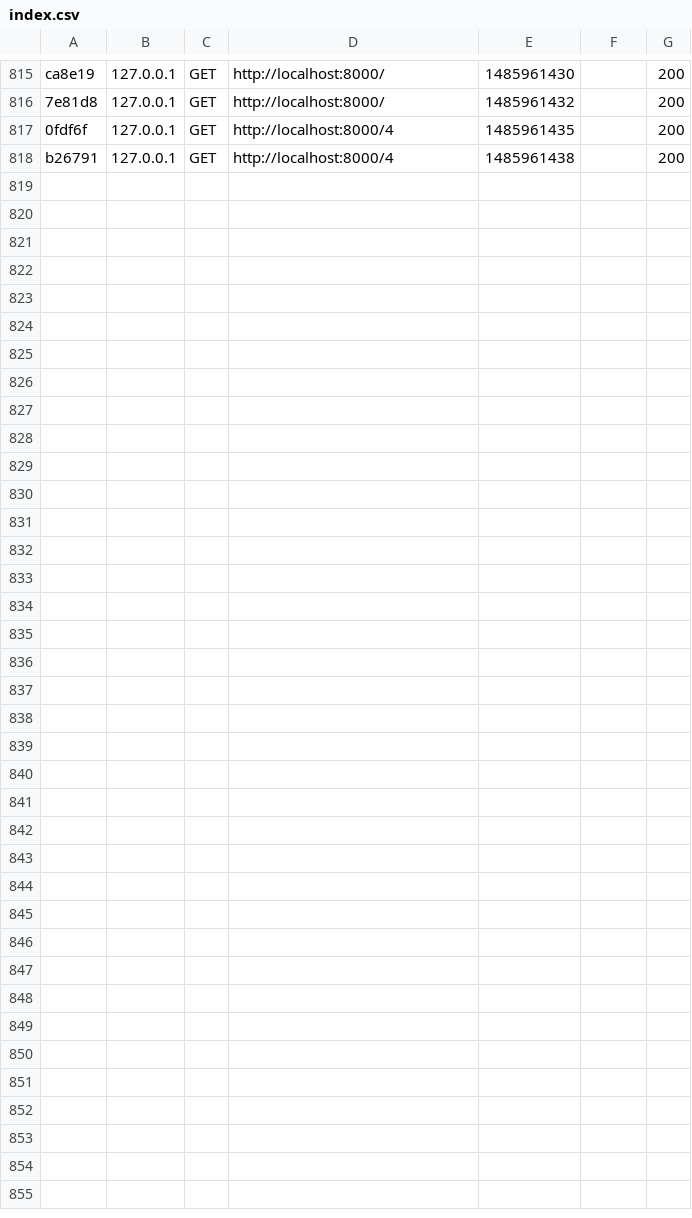
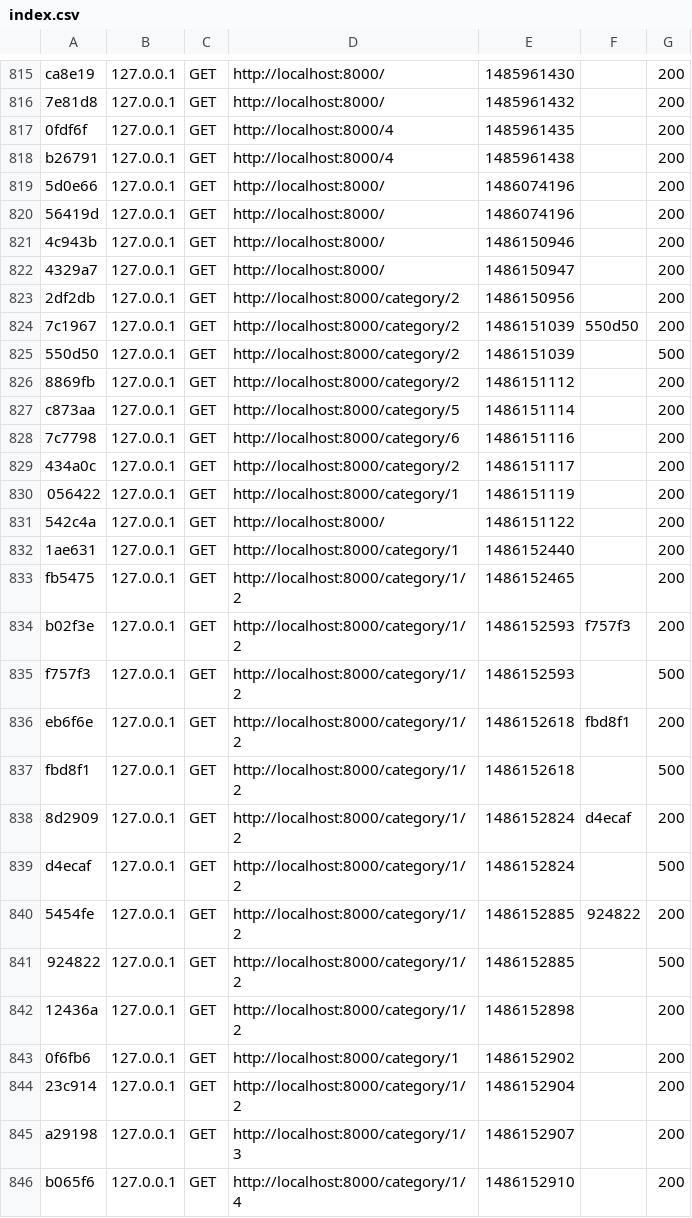
Before and after one commit to jcg678/pruebasSymfony, a CSV file: var/cache/dev/profiler/index.csv, drawn as a sheet; only a part is shown, gaps mark what is left out; the diff names each change by its address in the sheet, - before the commit and + after, or states it on an @@ line.

```diff
--- a/var/cache/dev/profiler/index.csv
+++ b/var/cache/dev/profiler/index.csv
+row 819: 5d0e66 | 127.0.0.1 | GET | http://localhost:8000/ | 1486074196 |  | 200
+row 820: 56419d | 127.0.0.1 | GET | http://localhost:8000/ | 1486074196 |  | 200
+row 821: 4c943b | 127.0.0.1 | GET | http://localhost:8000/ | 1486150946 |  | 200
+row 822: 4329a7 | 127.0.0.1 | GET | http://localhost:8000/ | 1486150947 |  | 200
+row 823: 2df2db | 127.0.0.1 | GET | http://localhost:8000/category/2 | 1486150956 |  | 200
+row 824: 7c1967 | 127.0.0.1 | GET | http://localhost:8000/category/2 | 1486151039 | 550d50 | 200
+row 825: 550d50 | 127.0.0.1 | GET | http://localhost:8000/category/2 | 1486151039 |  | 500
+row 826: 8869fb | 127.0.0.1 | GET | http://localhost:8000/category/2 | 1486151112 |  | 200
+row 827: c873aa | 127.0.0.1 | GET | http://localhost:8000/category/5 | 1486151114 |  | 200
+row 828: 7c7798 | 127.0.0.1 | GET | http://localhost:8000/category/6 | 1486151116 |  | 200
+row 829: 434a0c | 127.0.0.1 | GET | http://localhost:8000/category/2 | 1486151117 |  | 200
+row 830: 056422 | 127.0.0.1 | GET | http://localhost:8000/category/1 | 1486151119 |  | 200
+row 831: 542c4a | 127.0.0.1 | GET | http://localhost:8000/ | 1486151122 |  | 200
+row 832: 1ae631 | 127.0.0.1 | GET | http://localhost:8000/category/1 | 1486152440 |  | 200
+row 833: fb5475 | 127.0.0.1 | GET | http://localhost:8000/category/1/2 | 1486152465 |  | 200
+row 834: b02f3e | 127.0.0.1 | GET | http://localhost:8000/category/1/2 | 1486152593 | f757f3 | 200
+row 835: f757f3 | 127.0.0.1 | GET | http://localhost:8000/category/1/2 | 1486152593 |  | 500
+row 836: eb6f6e | 127.0.0.1 | GET | http://localhost:8000/category/1/2 | 1486152618 | fbd8f1 | 200
+row 837: fbd8f1 | 127.0.0.1 | GET | http://localhost:8000/category/1/2 | 1486152618 |  | 500
+row 838: 8d2909 | 127.0.0.1 | GET | http://localhost:8000/category/1/2 | 1486152824 | d4ecaf | 200
+row 839: d4ecaf | 127.0.0.1 | GET | http://localhost:8000/category/1/2 | 1486152824 |  | 500
+row 840: 5454fe | 127.0.0.1 | GET | http://localhost:8000/category/1/2 | 1486152885 | 924822 | 200
+row 841: 924822 | 127.0.0.1 | GET | http://localhost:8000/category/1/2 | 1486152885 |  | 500
+row 842: 12436a | 127.0.0.1 | GET | http://localhost:8000/category/1/2 | 1486152898 |  | 200
+row 843: 0f6fb6 | 127.0.0.1 | GET | http://localhost:8000/category/1 | 1486152902 |  | 200
+row 844: 23c914 | 127.0.0.1 | GET | http://localhost:8000/category/1/2 | 1486152904 |  | 200
+row 845: a29198 | 127.0.0.1 | GET | http://localhost:8000/category/1/3 | 1486152907 |  | 200
+row 846: b065f6 | 127.0.0.1 | GET | http://localhost:8000/category/1/4 | 1486152910 |  | 200
```
Also changed, not shown: 12 other files.
